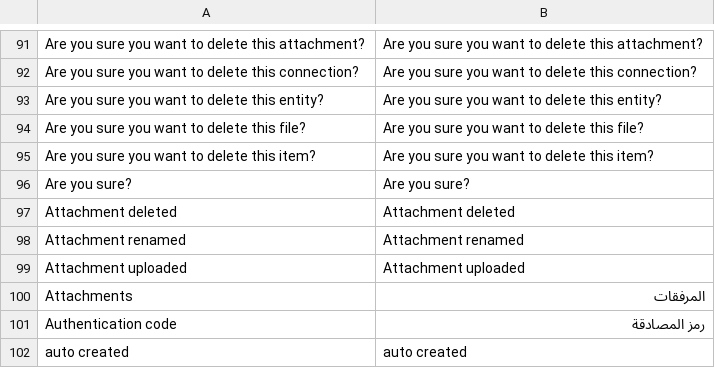
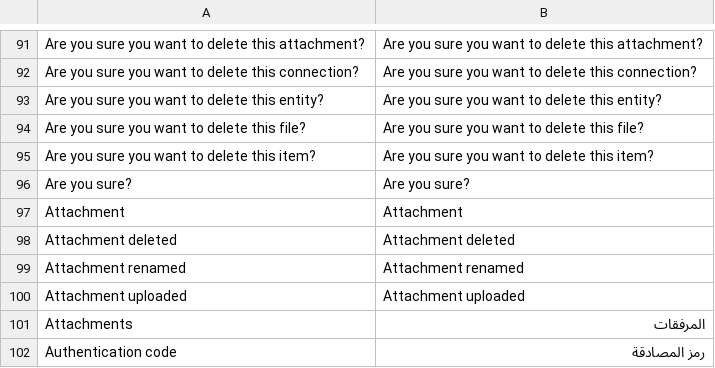
Before and after one commit to huridocs/uwazi, a CSV file: contents/ui-translations/ar.csv, drawn as a sheet; only a part is shown, gaps mark what is left out; the shorter side is filled out with more unchanged rows.

```diff
--- a/contents/ui-translations/ar.csv
+++ b/contents/ui-translations/ar.csv
@@ -96,2 +96,3 @@ Are you sure you want to delete this item?,Are you sure you want to delete this
 Are you sure?,Are you sure?
+Attachment,Attachment
 Attachment deleted,Attachment deleted
```
Also changed, not shown: contents/ui-translations/el.csv, contents/ui-translations/en.csv, 15 other files.
